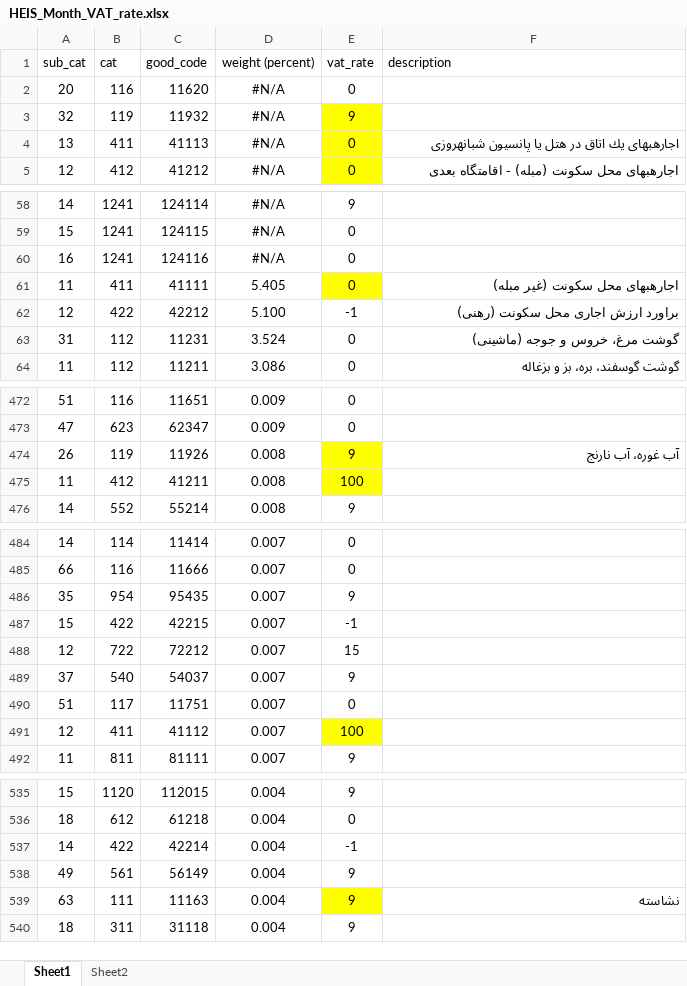
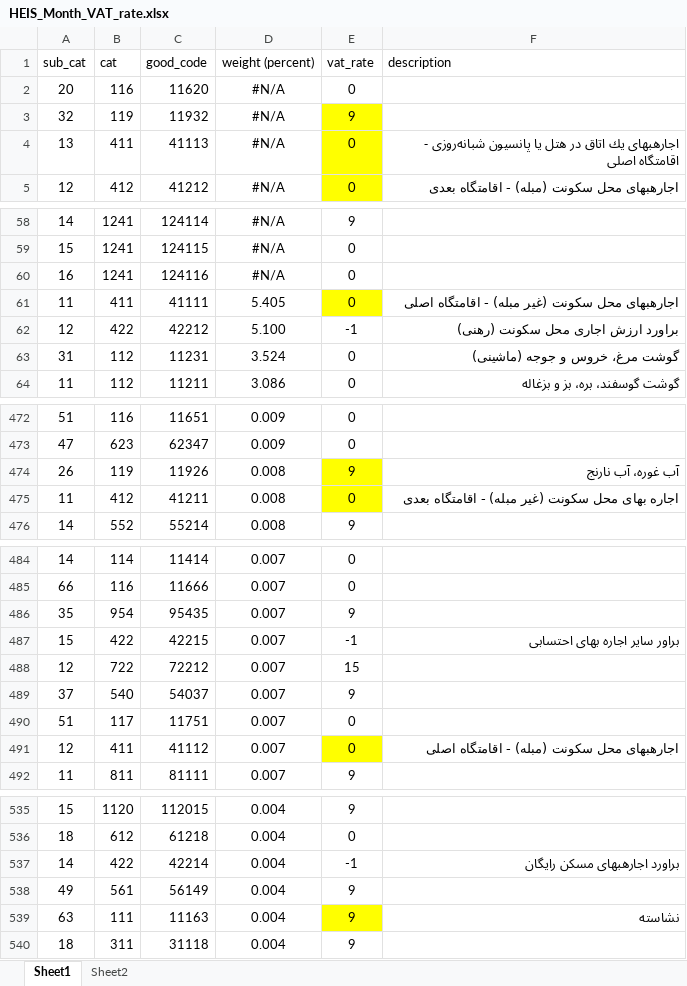
Before and after one commit to mhazizian/VAT_credit, an Excel workbook: HEIS_Month_VAT_rate.xlsx, sheet Sheet1, drawn as a sheet; only a part is shown, gaps mark what is left out; values as stored, in another font and other column widths than the file's, no borders; conditional formats not drawn; the diff names each change by its address in the sheet, - before the commit and + after, or states it on an @@ line.

Commit message:
pre release, no IO table calculation.

```diff
--- a/HEIS_Month_VAT_rate.xlsx (sheet Sheet1)
+++ b/HEIS_Month_VAT_rate.xlsx (sheet Sheet1)
-F4 (description): …یا پانسیون شبانهروزی
+F4 (description): …یا پانسیون شبانه‌روزی - اقامتگاه اصلی
-F61 (description): اجارهبهای محل سکونت (غیر مبله)
+F61 (description): اجارهبهای محل سکونت (غیر مبله) - اقامتگاه اصلی
-E475 (vat_rate): 100
+E475 (vat_rate): 0
-F475 (description): (empty)
+F475 (description): اجاره بهای محل سکونت (غیر مبله) - اقامتگاه بعدی
-F487 (description): (empty)
+F487 (description): براور سایر اجاره بهای احتسابی
-E491 (vat_rate): 100
+E491 (vat_rate): 0
-F491 (description): (empty)
+F491 (description): اجارهبهای محل سکونت (مبله) - اقامتگاه اصلی
-F537 (description): (empty)
+F537 (description): براورد اجارهبهای مسکن رایگان
```
Also changed, not shown: HEIS_Yearly_VAT_rate.xlsx, 7 other files.
